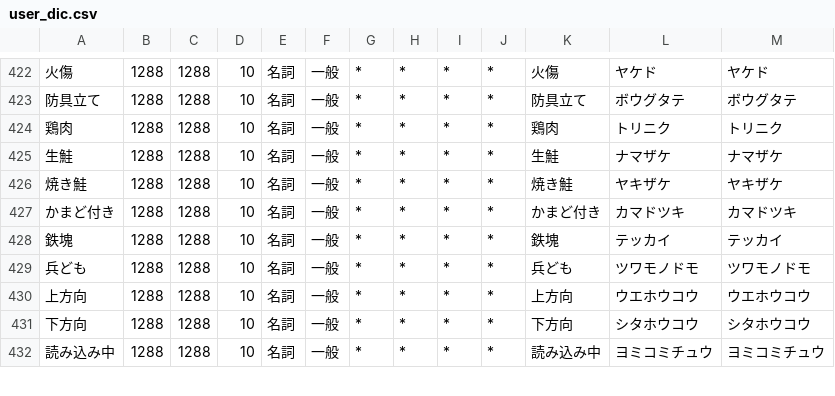
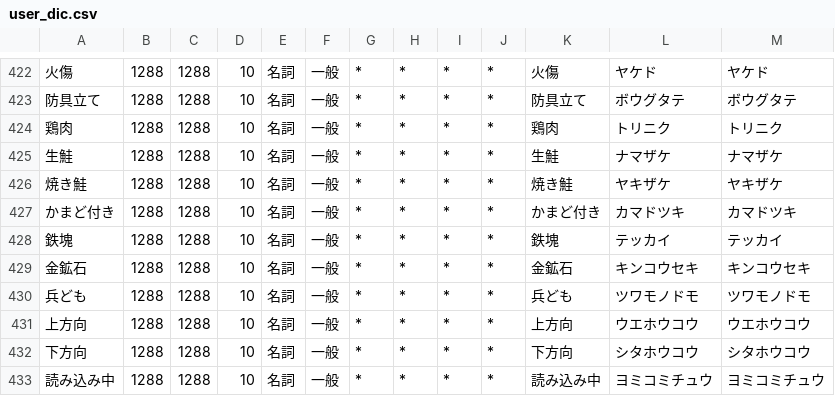
Before and after one commit to Iunius118/MCLangJaJpHWKana, a CSV file: converter/user_dic.csv, drawn as a sheet; only a part is shown, gaps mark what is left out; the diff names each change by its address in the sheet, - before the commit and + after, or states it on an @@ line.

Commit message:
Fix dictionary to add 金鉱石

```diff
--- a/converter/user_dic.csv
+++ b/converter/user_dic.csv
+row 429: 金鉱石 | 1288 | 1288 | 10 | 名詞 | 一般 | * | * | * | * | 金鉱石 | キンコウセキ | キンコウセキ
```
